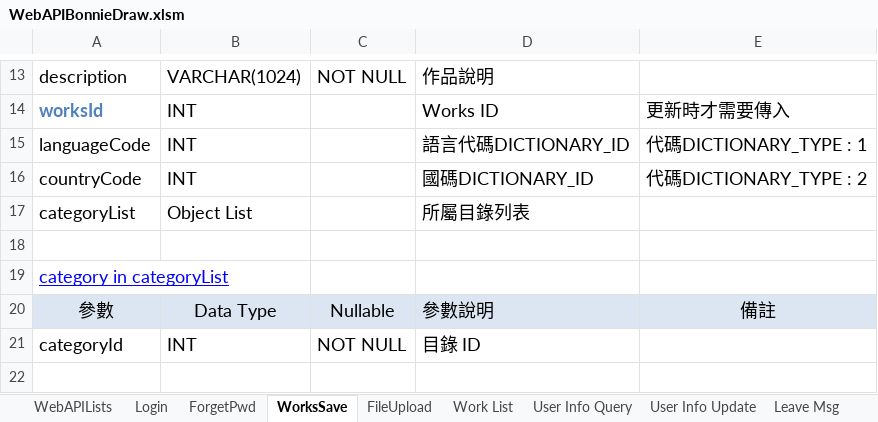
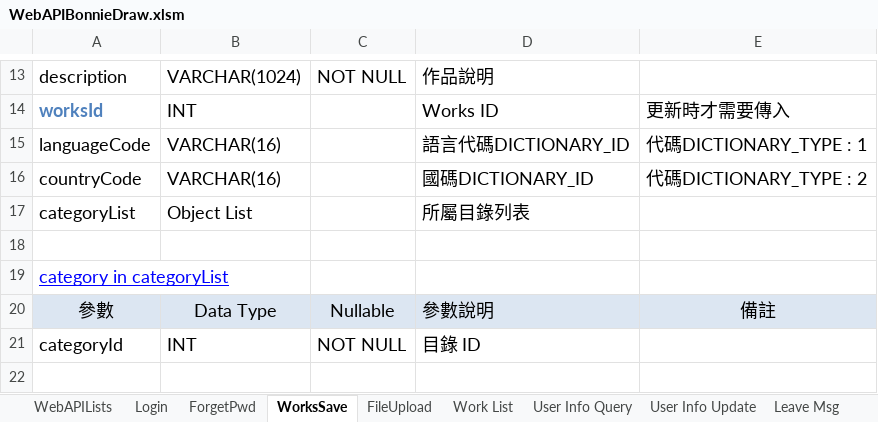
Before and after one commit to jimmyxiao/Bonnie, an Excel workbook: doc/SASD/WebAPIBonnieDraw.xlsm, sheet WorksSave, drawn as a sheet; only a part is shown, gaps mark what is left out; values as stored, in another font and other column widths than the file's, no borders; the diff names each change by its address in the sheet, - before the commit and + after, or states it on an @@ line.

```diff
--- a/doc/SASD/WebAPIBonnieDraw.xlsm (sheet WorksSave)
+++ b/doc/SASD/WebAPIBonnieDraw.xlsm (sheet WorksSave)
-B15:B16: INT
+B15:B16: VARCHAR(16)
```
Also changed, not shown: sheet Work List, sheet User Info Query, sheet User Info Update, doc/SASD/DB_Tables_BonnieDraw.xlsm.
